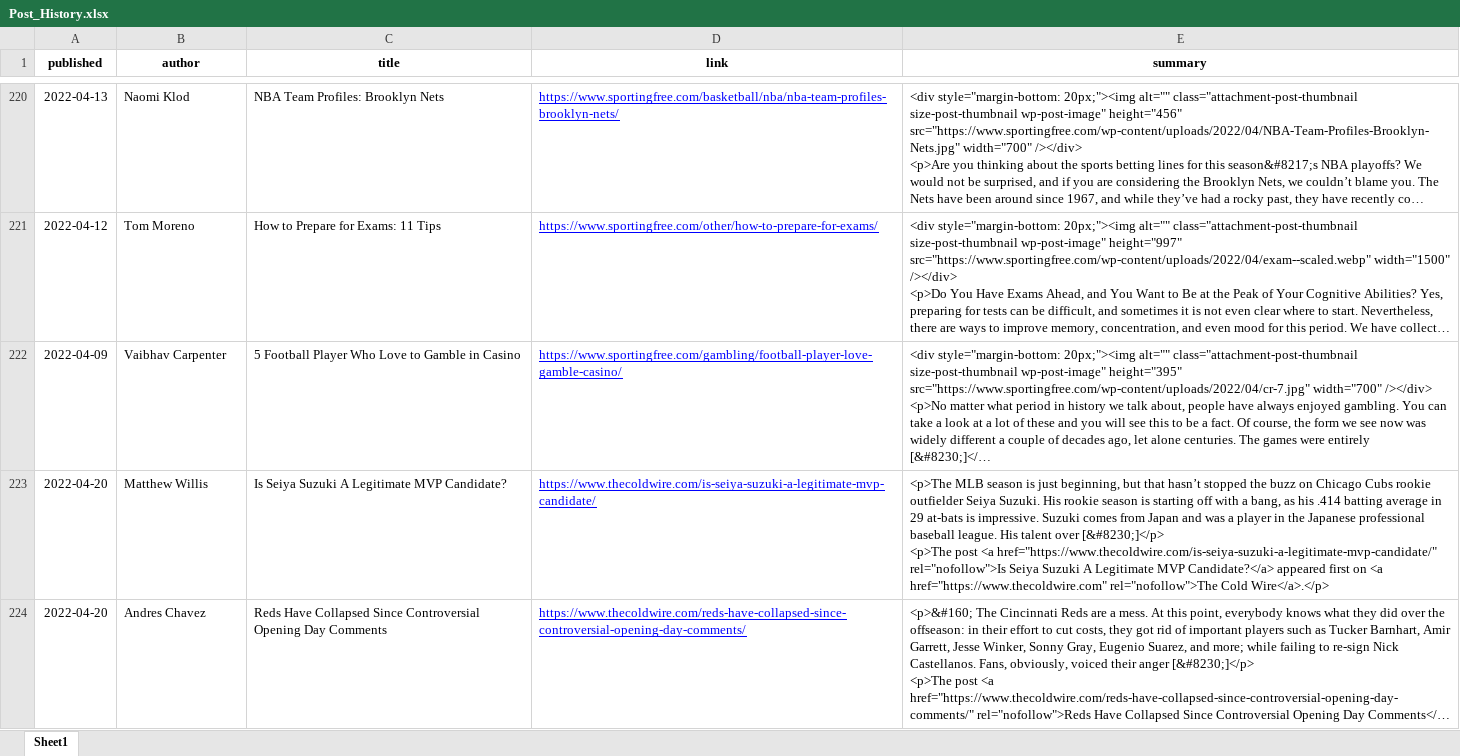
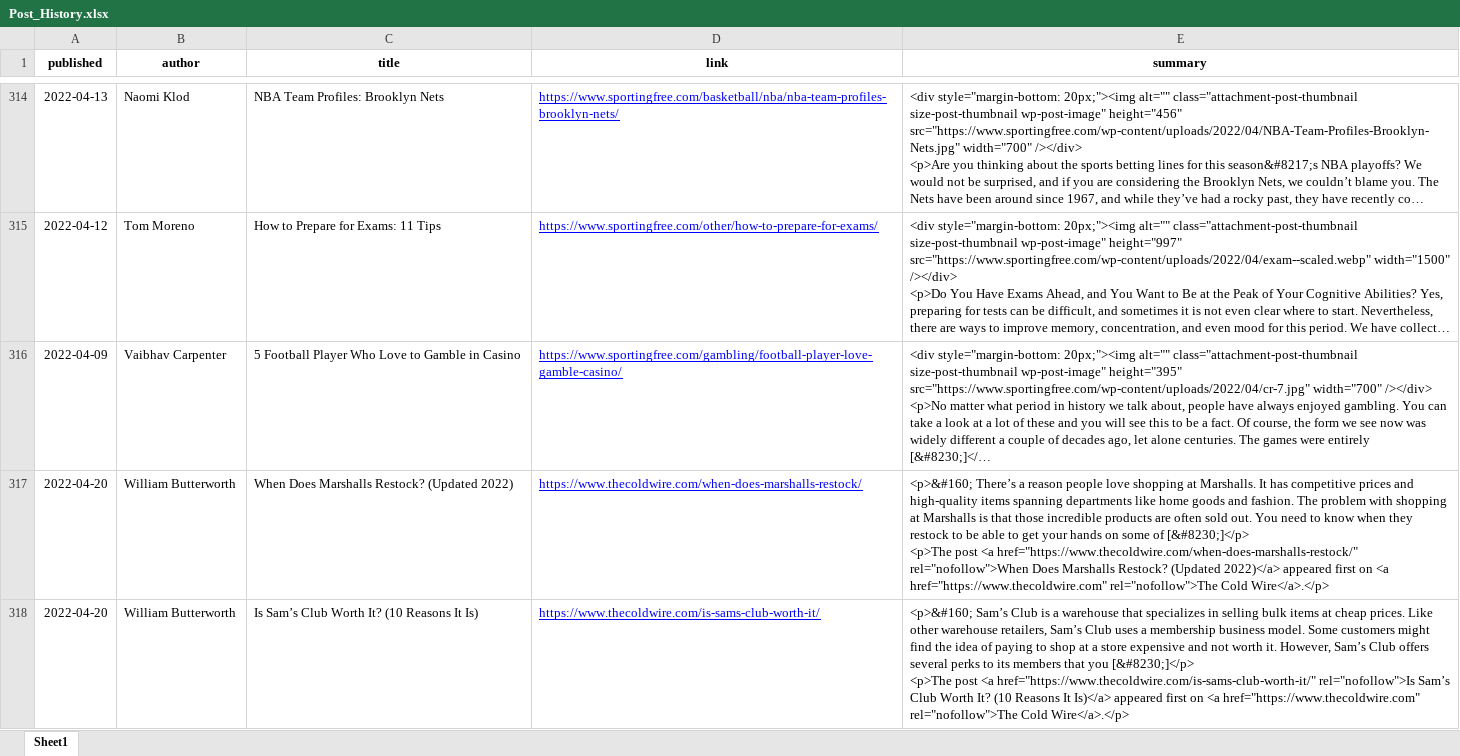
Before and after one commit to DRK-SPODIO/streamlit-example, an Excel workbook: Post_History.xlsx, sheet Sheet1, drawn as a sheet; only a part is shown, gaps mark what is left out; the shorter side is filled out with more unchanged rows; long unchanged cells end in …; values as stored, in another font and other column widths than the file's, no borders; ↵ is a line break in a cell; the diff covers the shown part only; the diff names each change by its address in the sheet, - before the commit and + after, or states it on an @@ line.

Commit message:
Update Post_History.xlsx

```diff
--- a/Post_History.xlsx (sheet Sheet1)
+++ b/Post_History.xlsx (sheet Sheet1)
+row 317: 2022-04-20 | William Butterworth | When Does Marshalls Restock? (Updated 2022) | https://www.thecoldwire.com/when-does-marshalls-restock/ | <p>&#160; There’s a reason people love shopping at Marshalls. It has competitive prices and high-quality items spanning departments like home goods and fashion. The problem with shopping at Marshalls is that those incredible products are often sold out. You need to know when they restock to be able to get your hands on some of [&#8230;]</p> ↵ <p>The post <a href="https://www.thecoldwire.com/when-does-marshalls-restock/" rel="nofollow">When Does Marshalls Restock? (Updated 2022)</a> appeared first on <a href="https://www.thecoldwire.com" rel="nofollow">The Cold Wire</a>.</p>
+row 318: 2022-04-20 | William Butterworth | Is Sam’s Club Worth It? (10 Reasons It Is) | https://www.thecoldwire.com/is-sams-club-worth-it/ | <p>&#160; Sam’s Club is a warehouse that specializes in selling bulk items at cheap prices. Like other warehouse retailers, Sam’s Club uses a membership business model. Some customers might find the idea of paying to shop at a store expensive and not worth it. However, Sam’s Club offers several perks to its members that you [&#8230;]</p> ↵ <p>The post <a href="https://www.thecoldwire.com/is-sams-club-worth-it/" rel="nofollow">Is Sam’s Club Worth It? (10 Reasons It Is)</a> appeared first on <a href="https://www.thecoldwire.com" rel="nofollow">The Cold Wire</a>.</p>
```
Also changed, not shown: 119 added rows, 26 removed rows, 1 moved row and 20 edited cells elsewhere in this sheet.
